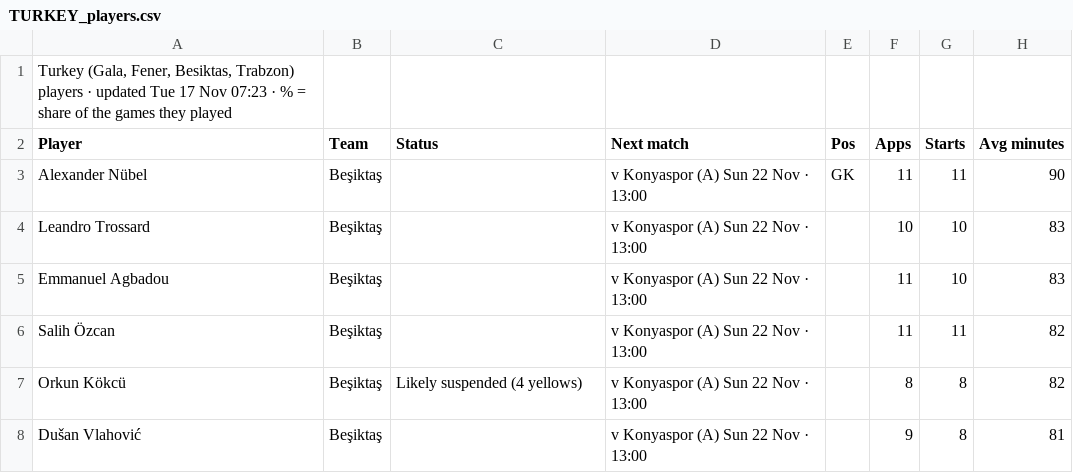
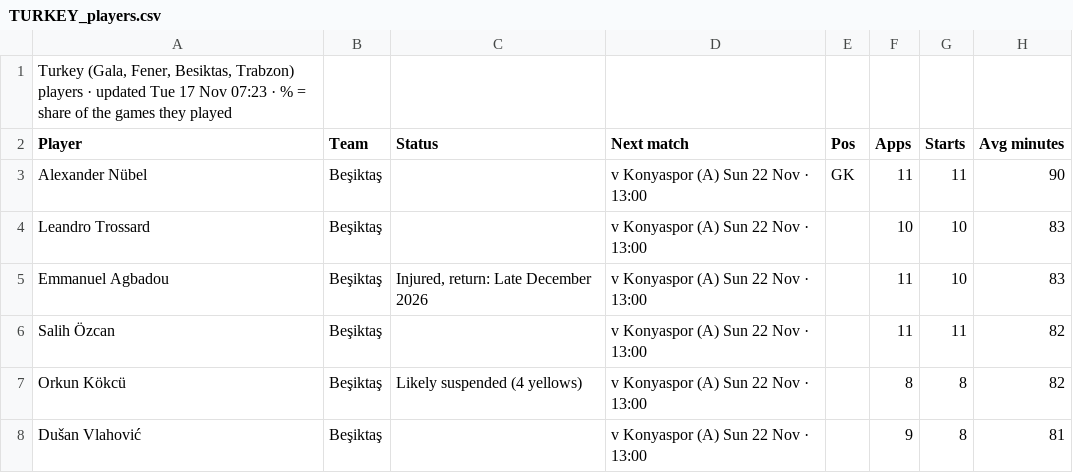
Before and after one commit to 7wilite7/Football-Stats, a CSV file: out/TURKEY_players.csv, drawn as a sheet; only a part is shown; the diff names each change by its address in the sheet, - before the commit and + after, or states it on an @@ line.

Commit message:
update TURKEY

```diff
--- a/out/TURKEY_players.csv
+++ b/out/TURKEY_players.csv
-C5 (Status): (empty)
+C5 (Status): Injured, return: Late December 2026
```
Also changed, not shown: out/INDEX.csv, 5 other files.
